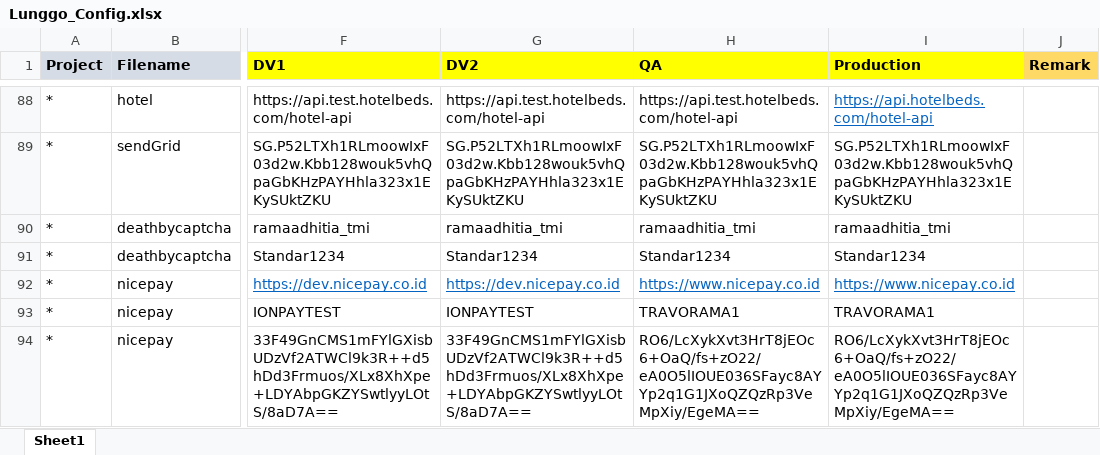
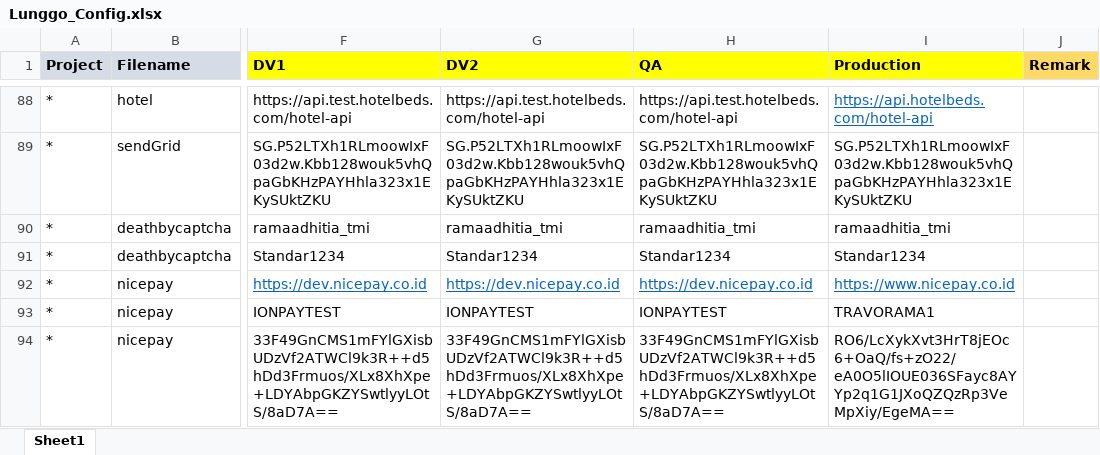
Before and after one commit to moonlay-technologies/lunggo, an Excel workbook: Lunggo.Configuration/Lunggo_Config.xlsx, sheet Sheet1, drawn as a sheet; only a part is shown, gaps mark what is left out; values as stored, in another font and other column widths than the file's, no borders; the diff names each change by its address in the sheet, - before the commit and + after, or states it on an @@ line.

```diff
--- a/Lunggo.Configuration/Lunggo_Config.xlsx (sheet Sheet1)
+++ b/Lunggo.Configuration/Lunggo_Config.xlsx (sheet Sheet1)
-H92 (QA): https://www.nicepay.co.id
+H92 (QA): https://dev.nicepay.co.id
-H93 (QA): TRAVORAMA1
+H93 (QA): IONPAYTEST
-H94 (QA): RO6/LcXykXvt3HrT8jEOc6+OaQ/fs+zO22/eA0O5lIOUE036SFayc8AYYp2q1G1JXoQZQzRp3VeMpXiy/EgeMA==
+H94 (QA): 33F49GnCMS1mFYlGXisbUDzVf2ATWCl9k3R++d5hDd3Frmuos/XLx8XhXpe+LDYAbpGKZYSwtlyyLOtS/8aD7A==
```
Also changed, not shown: 8 other files.
